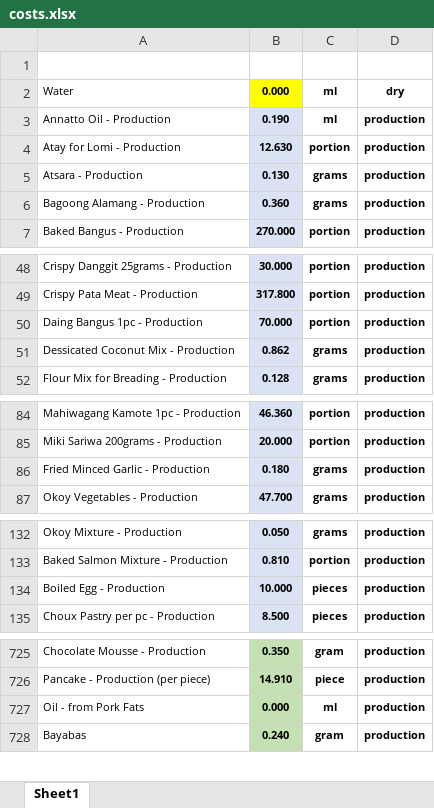
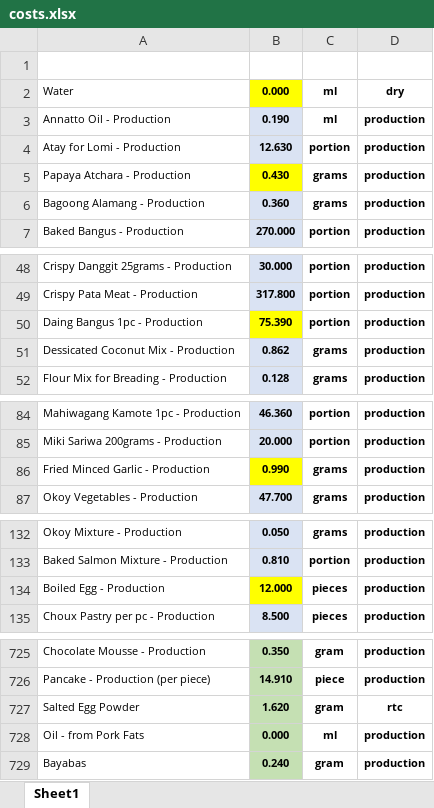
Before and after one commit to markdanielcruz/recipe-app, an Excel workbook: costs.xlsx, sheet Sheet1, drawn as a sheet; only a part is shown, gaps mark what is left out; values as stored, in another font and other column widths than the file's, no borders; the diff covers the shown part only; the diff names each change by its address in the sheet, - before the commit and + after, or states it on an @@ line.

```diff
--- a/costs.xlsx (sheet Sheet1)
+++ b/costs.xlsx (sheet Sheet1)
-A5: Atsara - Production
+A5: Papaya Atchara - Production
-B5: 0.130
+B5: 0.430
-B5 fill: #DAE3F3
+B5 fill: #FFFF00
-B50: 70.000
+B50: 75.390
-B50 fill: #DAE3F3
+B50 fill: #FFFF00
-B86: 0.180
+B86: 0.990
-B86 fill: #DAE3F3
+B86 fill: #FFFF00
-B134: 10.000
+B134: 12.000
-B134 fill: #DAE3F3
+B134 fill: #FFFF00
+row 727: Salted Egg Powder | 1.620 | gram | rtc
```
Also changed, not shown: 23 removed rows and 2 edited cells elsewhere in this sheet.
